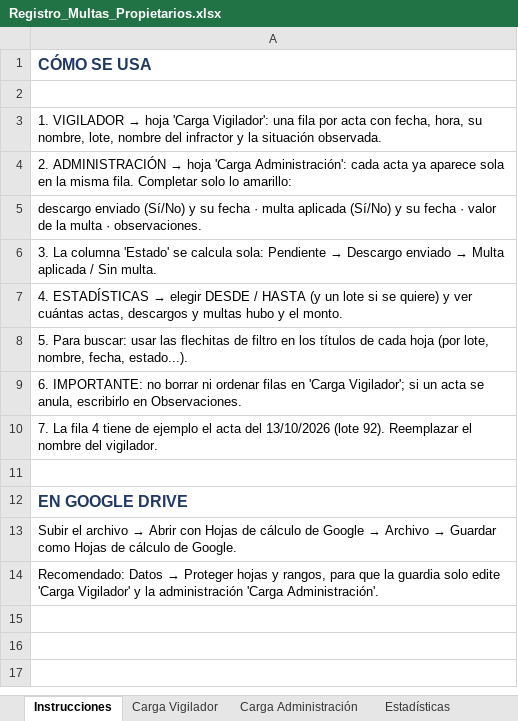
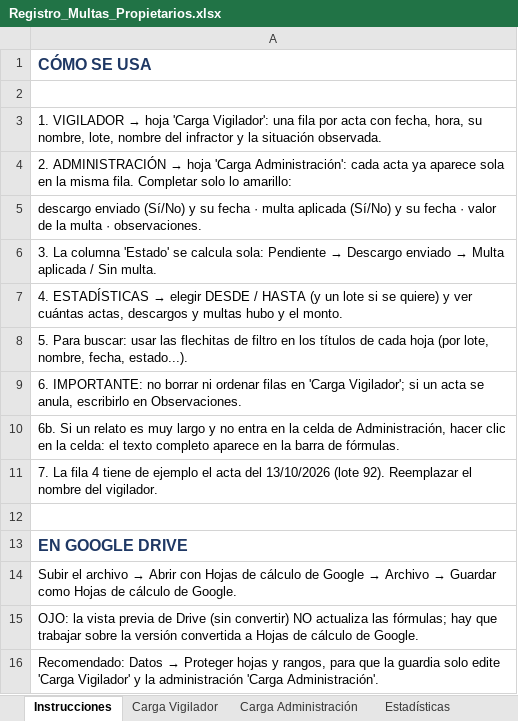
Before and after one commit to otaloram/Calculadora-Lotes-Magda, an Excel workbook: multas/Registro_Multas_Propietarios.xlsx, sheet Instrucciones, drawn as a sheet; values as stored, in another font and other column widths than the file's, no borders; the diff names each change by its address in the sheet, - before the commit and + after, or states it on an @@ line.

```diff
--- a/multas/Registro_Multas_Propietarios.xlsx (sheet Instrucciones)
+++ b/multas/Registro_Multas_Propietarios.xlsx (sheet Instrucciones)
+row 10: 6b. Si un relato es muy largo y no entra en la celda de Administración, hacer clic en la celda: el texto completo aparece en la barra de fórmulas.
+row 15: OJO: la vista previa de Drive (sin convertir) NO actualiza las fórmulas; hay que trabajar sobre la versión convertida a Hojas de cálculo de Google.
```
